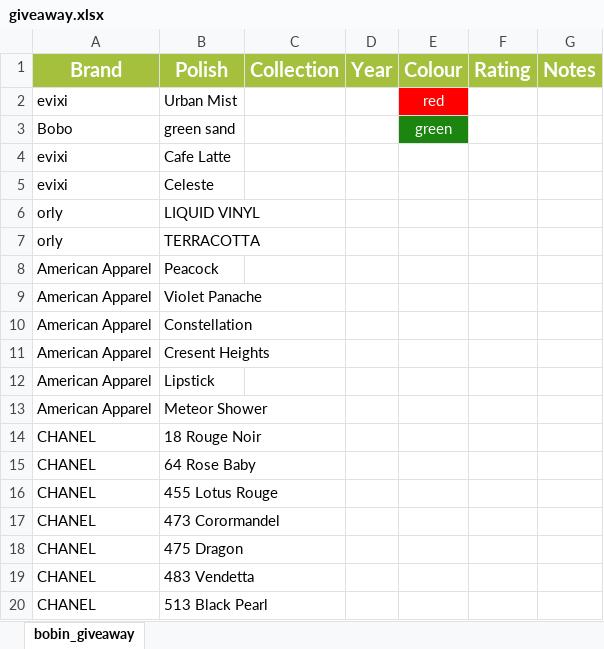
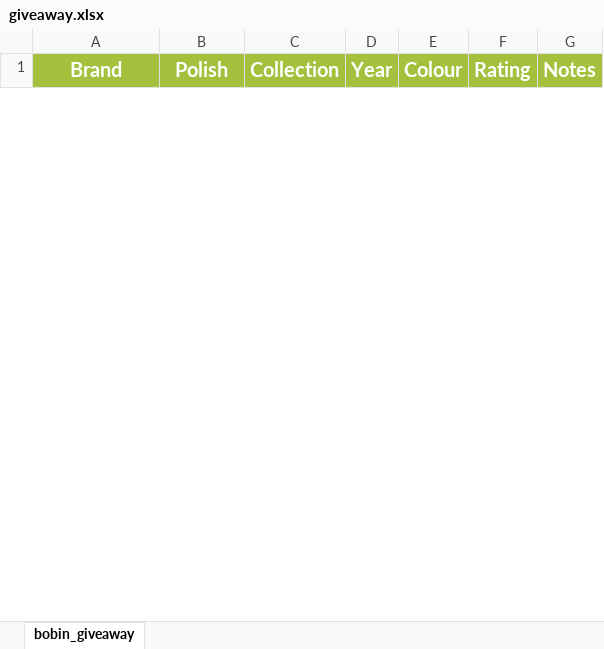
Before and after one commit to fi5hbrains/NPD, an Excel workbook: public/downloads/1/giveaway.xlsx, sheet bobin_giveaway, drawn as a sheet; only a part is shown; values as stored, in another font and other column widths than the file's, no borders; removed rows and columns are numbered as before the commit, all else as after; the diff covers the shown part only; the diff names each change by its address in the sheet, - before the commit and + after, or states it on an @@ line.

Commit message:
clear all and destroy to list

```diff
--- a/public/downloads/1/giveaway.xlsx (sheet bobin_giveaway)
+++ b/public/downloads/1/giveaway.xlsx (sheet bobin_giveaway)
-row 2: evixi | Urban Mist |  |  | red
-row 3: Bobo | green sand |  |  | green
-row 4: evixi | Cafe Latte
-row 5: evixi | Celeste
-row 6: orly | LIQUID VINYL
-row 7: orly | TERRACOTTA
-row 8: American Apparel | Peacock
-row 9: American Apparel | Violet Panache
-row 10: American Apparel | Constellation
-row 11: American Apparel | Cresent Heights
-row 12: American Apparel | Lipstick
-row 13: American Apparel | Meteor Shower
-row 14: CHANEL | 18 Rouge Noir
-row 15: CHANEL | 64 Rose Baby
-row 16: CHANEL | 455 Lotus Rouge
-row 17: CHANEL | 473 Corormandel
-row 18: CHANEL | 475 Dragon
-row 19: CHANEL | 483 Vendetta
-row 20: CHANEL | 513 Black Pearl
```
Also changed, not shown: 1 added row and 30 removed rows elsewhere in this sheet, 2 other files.
